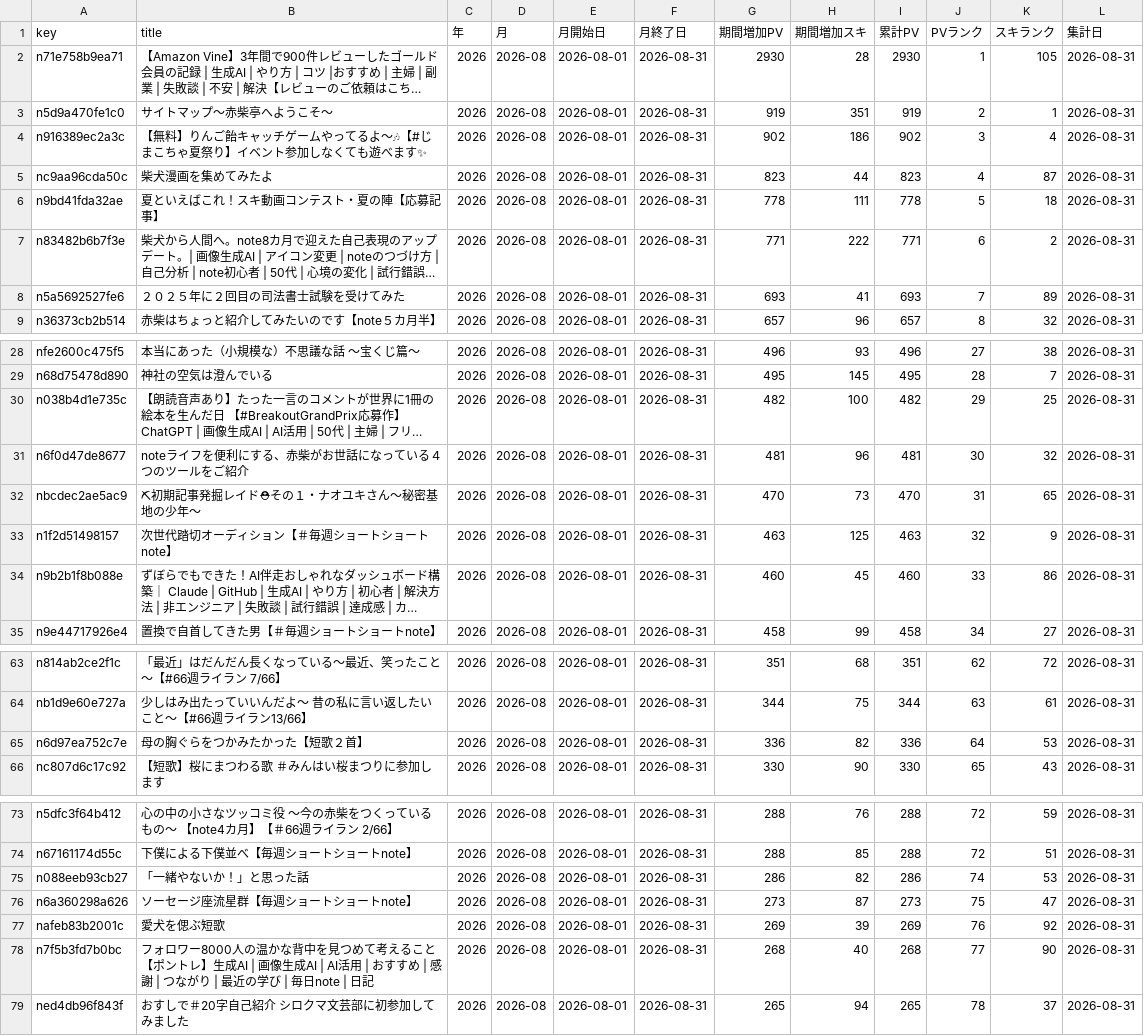
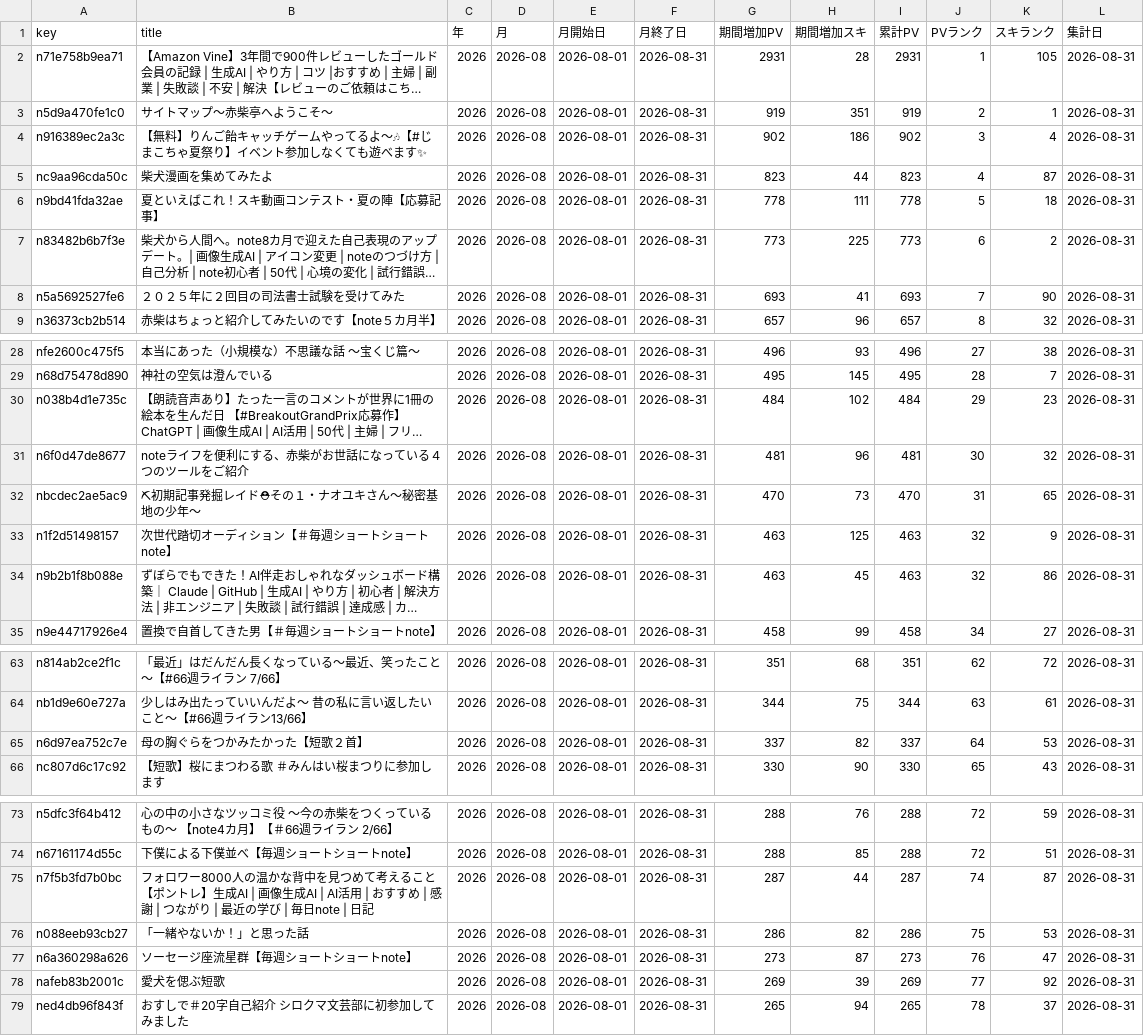
Before and after one commit to thinkingshiba0526-dot/note-stats-dashboard, a CSV file: data/monthly_summary.csv, drawn as a sheet; only a part is shown, gaps mark what is left out; long unchanged cells end in …; removed rows and columns are numbered as before the commit, all else as after; the diff covers the shown part only; the diff names each change by its address in the sheet, - before the commit and + after, or states it on an @@ line.

```diff
--- a/data/monthly_summary.csv
+++ b/data/monthly_summary.csv
-G2 (期間増加PV): 2930
+G2 (期間増加PV): 2931
-I2 (累計PV): 2930
+I2 (累計PV): 2931
-G7 (期間増加PV): 771
+G7 (期間増加PV): 773
-H7 (期間増加スキ): 222
+H7 (期間増加スキ): 225
-I7 (累計PV): 771
+I7 (累計PV): 773
-K8 (スキランク): 89
+K8 (スキランク): 90
-G30 (期間増加PV): 482
+G30 (期間増加PV): 484
-H30 (期間増加スキ): 100
+H30 (期間増加スキ): 102
-I30 (累計PV): 482
+I30 (累計PV): 484
-K30 (スキランク): 25
+K30 (スキランク): 23
-G34 (期間増加PV): 460
+G34 (期間増加PV): 463
-I34 (累計PV): 460
+I34 (累計PV): 463
-J34 (PVランク): 33
+J34 (PVランク): 32
-G65 (期間増加PV): 336
+G65 (期間増加PV): 337
-I65 (累計PV): 336
+I65 (累計PV): 337
+row 75: n7f5b3fd7b0bc | フォロワー8000人の温かな背中を見つめて考えること【ポントレ】生成AI | 画像生成AI | AI活用 | おすすめ | 感謝 | つながり | 最近の学び | 毎日note | 日記 | 2026 | 2026-08 | 2026-08-01 | 2026-08-31 | 287 | 44 | 287 | 74 | 87 | 2026-08-31
-J76 (PVランク): 74
+J76 (PVランク): 75
-J77 (PVランク): 75
+J77 (PVランク): 76
-J78 (PVランク): 76
+J78 (PVランク): 77
-row 78: n7f5b3fd7b0bc | フォロワー8000人の温かな背中を見つめて考えること【ポントレ】生成AI | 画像生成AI | AI活用 | おすすめ | 感謝 | つながり | 最近の学び | 毎日note | 日記 | 2026 | 2026-08 | 2026-08-01 | 2026-08-31 | 268 | 40 | 268 | 77 | 90 | 2026-08-31
```
Also changed, not shown: 3 edited cells elsewhere in this file, data/period_ranking.csv, 6 other files.
